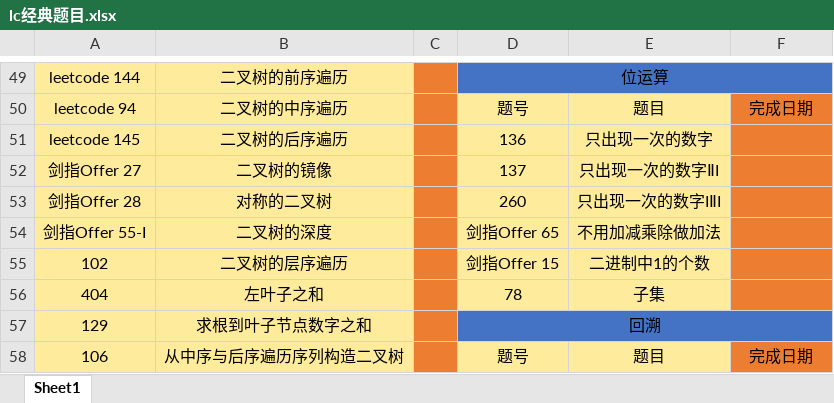
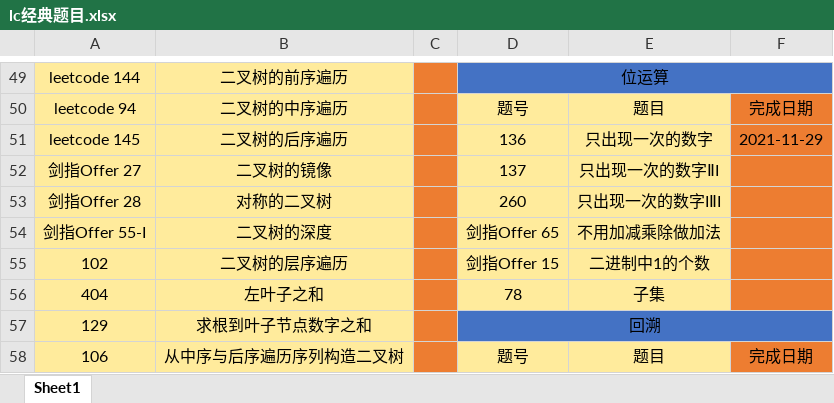
Before and after one commit to hs-zhangsan/leetcode, an Excel workbook: lc经典题目/lc经典题目.xlsx, sheet Sheet1, drawn as a sheet; only a part is shown, gaps mark what is left out; values as stored, in another font and other column widths than the file's, no borders; the diff names each change by its address in the sheet, - before the commit and + after, or states it on an @@ line.

```diff
--- a/lc经典题目/lc经典题目.xlsx (sheet Sheet1)
+++ b/lc经典题目/lc经典题目.xlsx (sheet Sheet1)
-F51: (empty)
+F51: 2021-11-29
```
Also changed, not shown: 1 other file.
